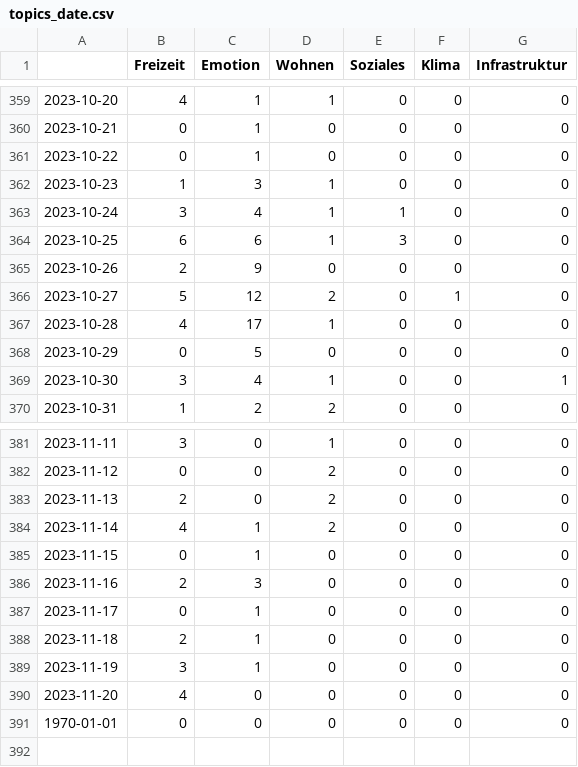
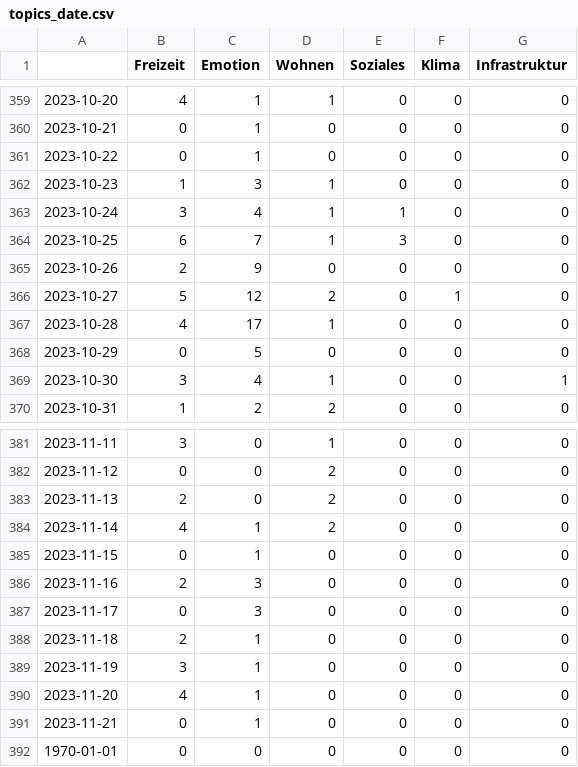
Before and after one commit to hb219-news/winterIsComing2, a CSV file: csv/topics_date.csv, drawn as a sheet; only a part is shown, gaps mark what is left out.

```diff
--- a/csv/topics_date.csv
+++ b/csv/topics_date.csv
@@ -363,3 +363,3 @@
 2023-10-24,3,4,1,1,0,0
-2023-10-25,6,6,1,3,0,0
+2023-10-25,6,7,1,3,0,0
 2023-10-26,2,9,0,0,0,0
@@ -386,6 +386,7 @@
 2023-11-16,2,3,0,0,0,0
-2023-11-17,0,1,0,0,0,0
+2023-11-17,0,3,0,0,0,0
 2023-11-18,2,1,0,0,0,0
 2023-11-19,3,1,0,0,0,0
-2023-11-20,4,0,0,0,0,0
+2023-11-20,4,1,0,0,0,0
+2023-11-21,0,1,0,0,0,0
 1970-01-01,0,0,0,0,0,0
```
Also changed, not shown: 4 other files.
